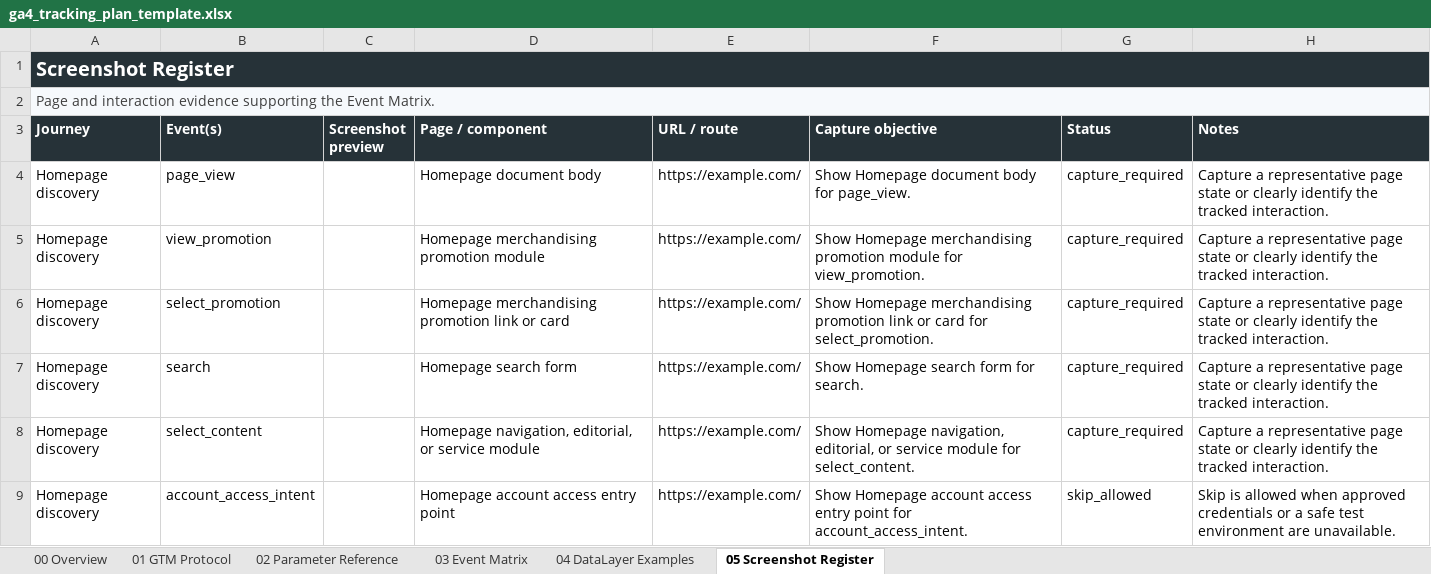
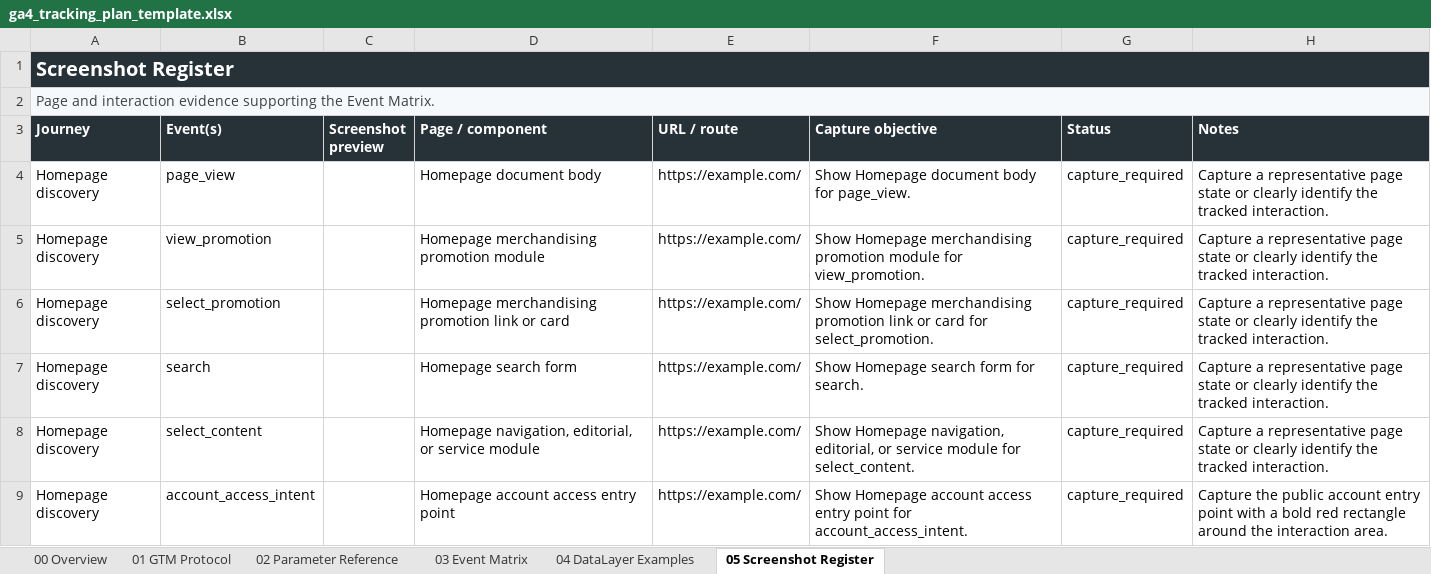
Before and after one commit to haiqigeng/ga4-tracking-plan, an Excel workbook: skill/assets/ga4_tracking_plan_template.xlsx, sheet 05 Screenshot Register, drawn as a sheet; values as stored, in another font and other column widths than the file's, no borders; conditional formats not drawn; the diff names each change by its address in the sheet, - before the commit and + after, or states it on an @@ line.

Commit message:
Harden gated journey and screenshot evidence workflows

```diff
--- a/skill/assets/ga4_tracking_plan_template.xlsx (sheet 05 Screenshot Register)
+++ b/skill/assets/ga4_tracking_plan_template.xlsx (sheet 05 Screenshot Register)
-G9 (Status): skip_allowed
+G9 (Status): capture_required
-H9 (Notes): Skip is allowed when approved credentials or a safe test environment are unavailable.
+H9 (Notes): Capture the public account entry point with a bold red rectangle around the interaction area.
```
Also changed, not shown: 32 other files.
